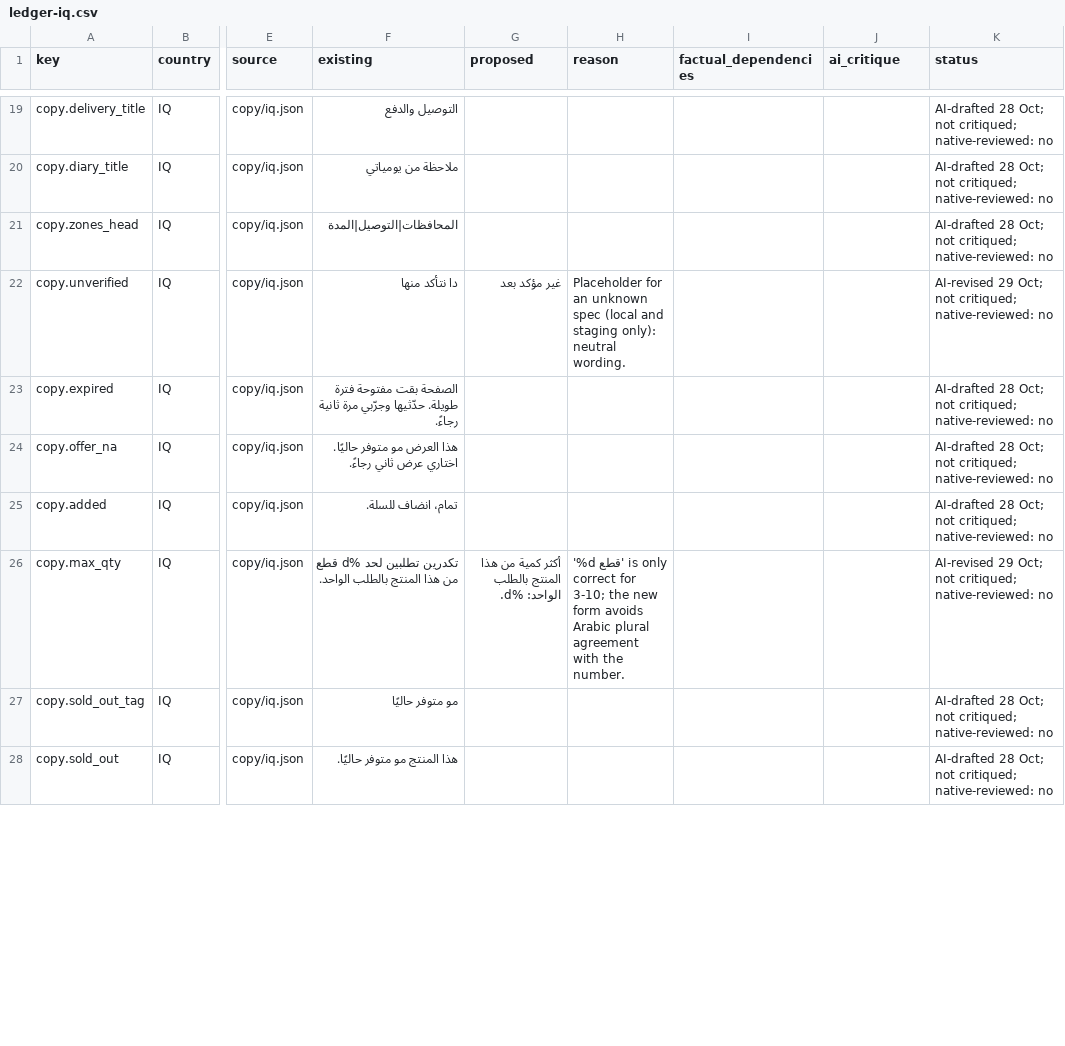
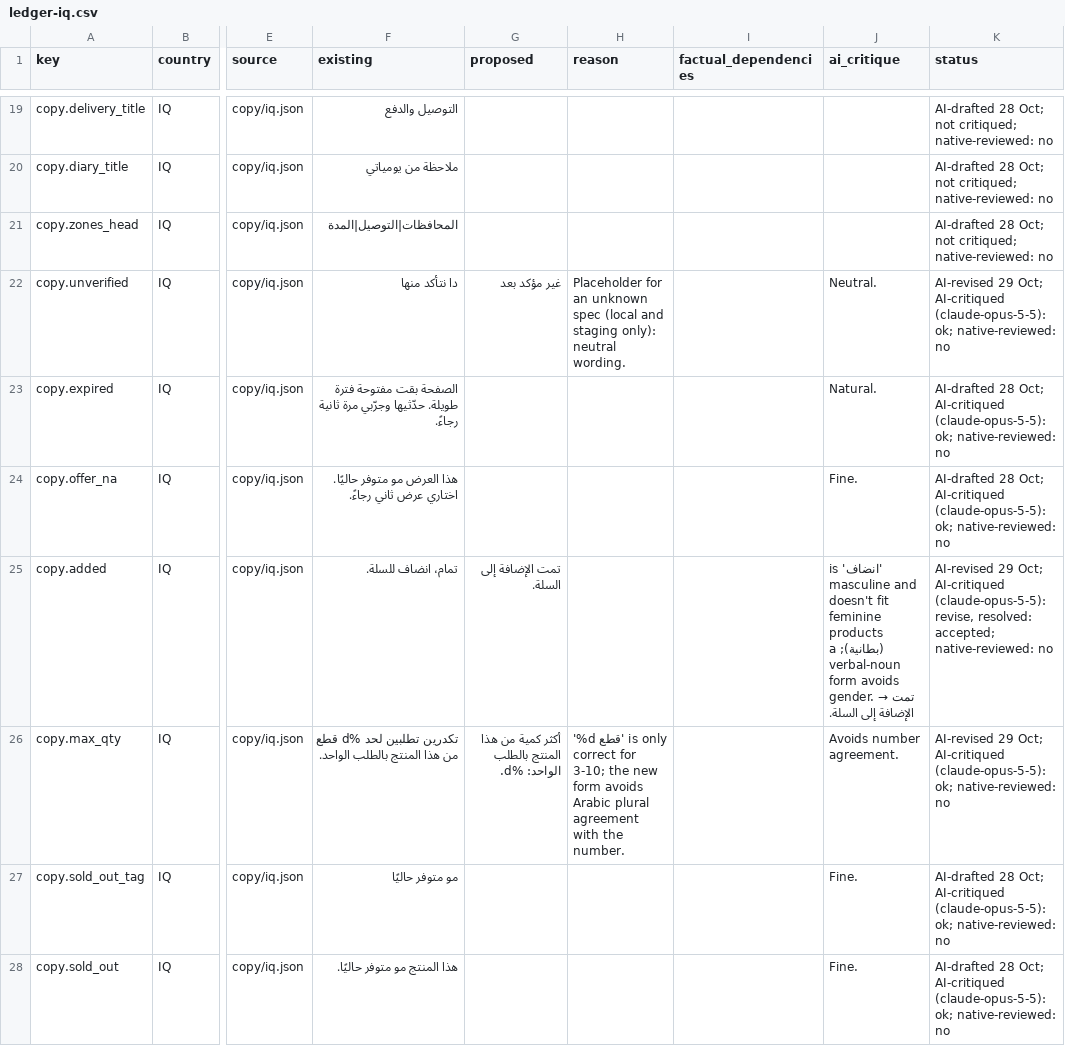
Before and after one commit to itskaysyoga-gif/yawmiyati-commerce, a CSV file: docs/language/ledger-iq.csv, drawn as a sheet; only a part is shown, gaps mark what is left out; the diff covers the shown part only; the diff names each change by its address in the sheet, - before the commit and + after, or states it on an @@ line.

```diff
--- a/docs/language/ledger-iq.csv
+++ b/docs/language/ledger-iq.csv
-J22 (ai_critique): (empty)
+J22 (ai_critique): Neutral.
-K22 (status): …29 Oct; not critiqued; native-reviewed: no
+K22 (status): …29 Oct; AI-critiqued (claude-opus-5-5): ok; native-reviewed: no
-J23 (ai_critique): (empty)
+J23 (ai_critique): Natural.
-K23:K24 (status): …28 Oct; not critiqued; native-reviewed: no
+K23:K24 (status): …28 Oct; AI-critiqued (claude-opus-5-5): ok; native-reviewed: no
-J24 (ai_critique): (empty)
+J24 (ai_critique): Fine.
-G25 (proposed): (empty)
+G25 (proposed): تمت الإضافة إلى السلة.
@@ J25 (ai_critique): (empty) → 'انضاف' is masculine and doesn't fit feminine products (بطانية); a verbal-noun form avoids gender. → تمت الإضافة إلى السلة. @@
-K25 (status): AI-drafted 28 Oct; not critiqued; native-reviewed: no
+K25 (status): AI-revised 29 Oct; AI-critiqued (claude-opus-5-5): revise, resolved: accepted; native-reviewed: no
-J26 (ai_critique): (empty)
+J26 (ai_critique): Avoids number agreement.
-K26 (status): …29 Oct; not critiqued; native-reviewed: no
+K26 (status): …29 Oct; AI-critiqued (claude-opus-5-5): ok; native-reviewed: no
-J27:J28 (ai_critique): (empty)
+J27:J28 (ai_critique): Fine.
-K27:K28 (status): …28 Oct; not critiqued; native-reviewed: no
+K27:K28 (status): …28 Oct; AI-critiqued (claude-opus-5-5): ok; native-reviewed: no
```
Also changed, not shown: 98 edited cells elsewhere in this file, docs/language/ledger-ae.csv, docs/language/ledger-eg.csv, 12 other files.
